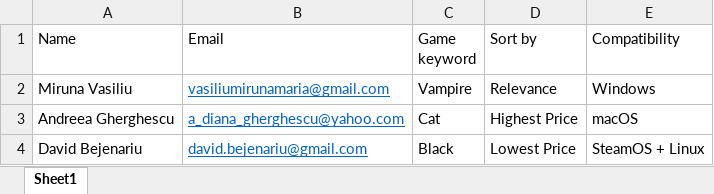
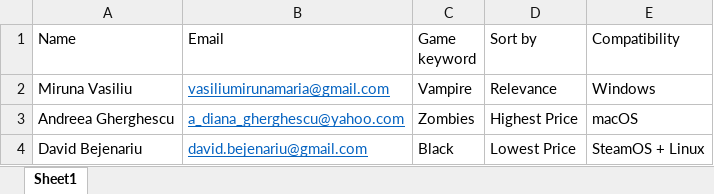
Before and after one commit to pizzandreea/Steam-game-finder, an Excel workbook: SteamGameFinder/games_to_find1.xlsx, sheet Sheet1, drawn as a sheet; values as stored, in another font and other column widths than the file's, no borders; the diff names each change by its address in the sheet, - before the commit and + after, or states it on an @@ line.

```diff
--- a/SteamGameFinder/games_to_find1.xlsx (sheet Sheet1)
+++ b/SteamGameFinder/games_to_find1.xlsx (sheet Sheet1)
-C3 (Game keyword): Cat
+C3 (Game keyword): Zombies
```
Also changed, not shown: SteamGameFinder/Games Andreea Gherghescu.xlsx, SteamGameFinder/Games David Bejenariu.xlsx, 18 other files.
